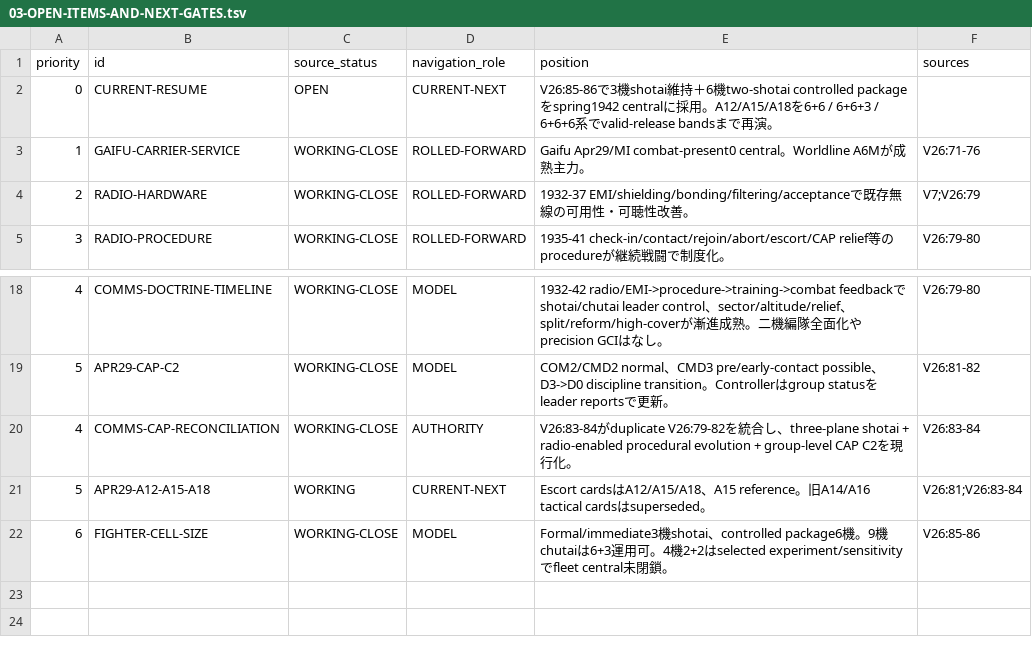
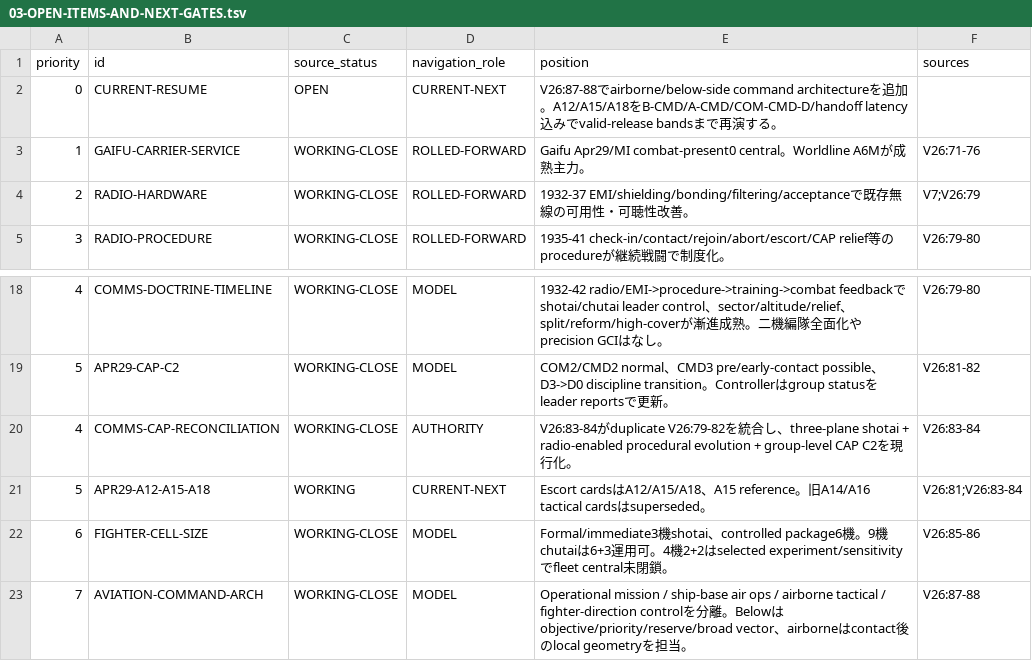
Before and after one commit to fe-ball/alternate-history-hub, a TSV file: scenarios/asai/current/active/03-OPEN-ITEMS-AND-NEXT-GATES.tsv, drawn as a sheet; only a part is shown, gaps mark what is left out.

Commit message:
asai: add aviation command architecture to current gate

```diff
--- a/scenarios/asai/current/active/03-OPEN-ITEMS-AND-NEXT-GATES.tsv
+++ b/scenarios/asai/current/active/03-OPEN-ITEMS-AND-NEXT-GATES.tsv
@@ -1,3 +1,3 @@
 priority	id	source_status	navigation_role	position	sources
-0	CURRENT-RESUME	OPEN	CURRENT-NEXT	V26:85-86で3機shotai維持＋6機two-shotai controlled packageをspring1942 centralに採用。A12/A15/A18を6+6 / 6+6+3 / 6+6+6系でvalid-release bandsまで再演。
+0	CURRENT-RESUME	OPEN	CURRENT-NEXT	V26:87-88でairborne/below-side command architectureを追加。A12/A15/A18をB-CMD/A-CMD/COM-CMD-D/handoff latency込みでvalid-release bandsまで再演する。
 1	GAIFU-CARRIER-SERVICE	WORKING-CLOSE	ROLLED-FORWARD	Gaifu Apr29/MI combat-present0 central。Worldline A6Mが成熟主力。	V26:71-76
@@ -22 +22,2 @@ priority	id	source_status	navigation_role	position	sources
 6	FIGHTER-CELL-SIZE	WORKING-CLOSE	MODEL	Formal/immediate3機shotai、controlled package6機。9機chutaiは6+3運用可。4機2+2はselected experiment/sensitivityでfleet central未閉鎖。	V26:85-86
+7	AVIATION-COMMAND-ARCH	WORKING-CLOSE	MODEL	Operational mission / ship-base air ops / airborne tactical / fighter-direction controlを分離。Belowはobjective/priority/reserve/broad vector、airborneはcontact後のlocal geometryを担当。	V26:87-88
```
